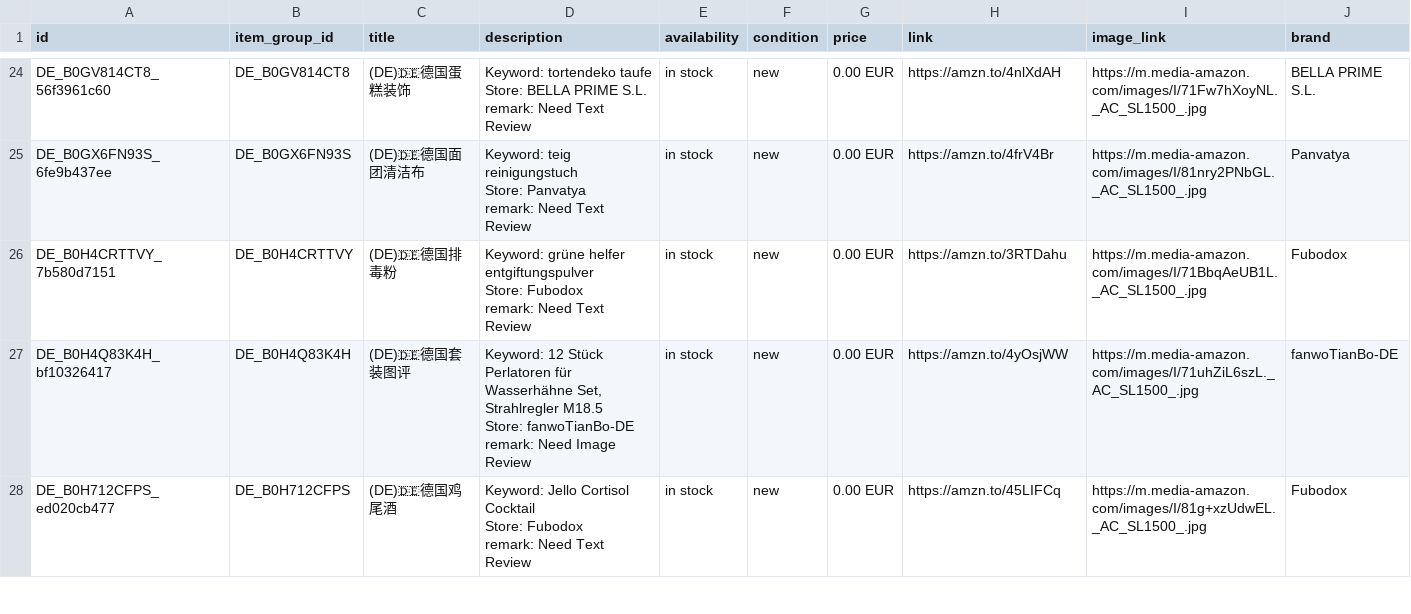
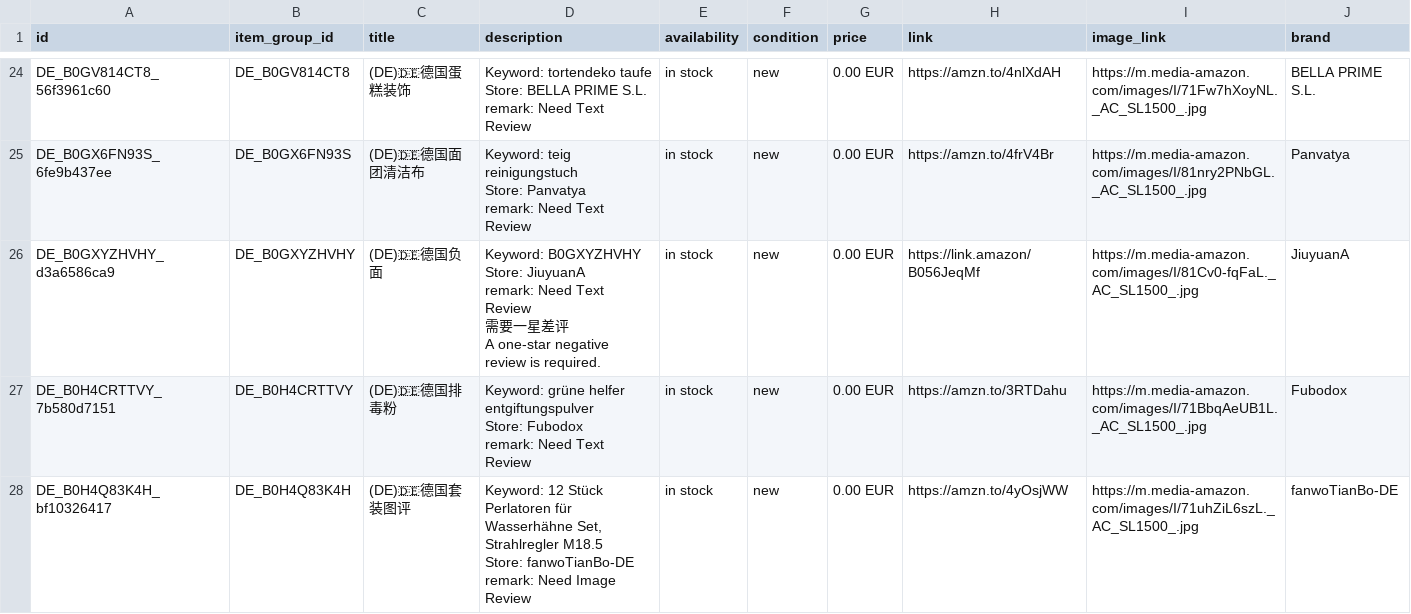
Before and after one commit to dalemy-1/wa-catalog-feed, a CSV file: docs/de.csv, drawn as a sheet; only a part is shown, gaps mark what is left out; the shorter side is filled out with more unchanged rows; ↵ is a line break in a cell; the diff names each change by its address in the sheet, - before the commit and + after, or states it on an @@ line.

```diff
--- a/docs/de.csv
+++ b/docs/de.csv
+row 26: DE_B0GXYZHVHY_d3a6586ca9 | DE_B0GXYZHVHY | (DE)🇩🇪德国负面 | Keyword: B0GXYZHVHY ↵ Store: JiuyuanA ↵ remark: Need Text Review ↵ 需要一星差评 ↵ A one-star negative review is required. | in stock | new | 0.00 EUR | https://link.amazon/B056JeqMf | https://m.media-amazon.com/images/I/81Cv0-fqFaL._AC_SL1500_.jpg | JiuyuanA
```
Also changed, not shown: docs/meta_all.csv, docs/uk.csv, 1 other file.
